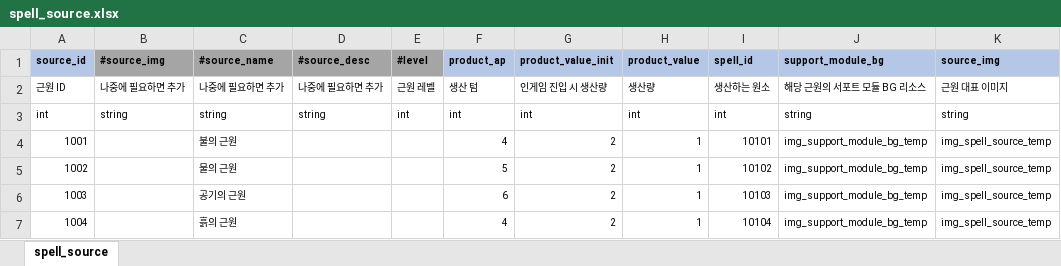
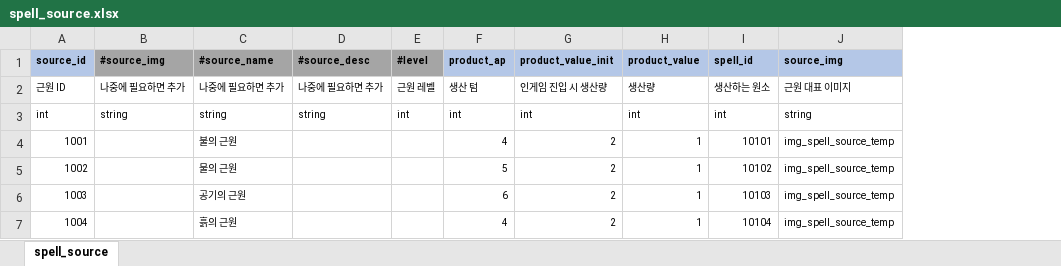
Before and after one commit to YerimYerim/Go.D.Taekwon, an Excel workbook: GameData/Excel/spell_source.xlsx, sheet spell_source, drawn as a sheet; values as stored, in another font and other column widths than the file's, no borders; the diff names each change by its address in the sheet, - before the commit and + after, or states it on an @@ line.

```diff
--- a/GameData/Excel/spell_source.xlsx (sheet spell_source)
+++ b/GameData/Excel/spell_source.xlsx (sheet spell_source)
-column J (support_module_bg), rows 2-7: 해당 근원의 서포트 모듈 BG 리소스 | string | img_support_module_bg_temp | img_support_module_bg_temp | img_support_module_bg_temp | img_support_module_bg_temp
```
Also changed, not shown: GameData/Excel/support_module.xlsx, 3 other files.
